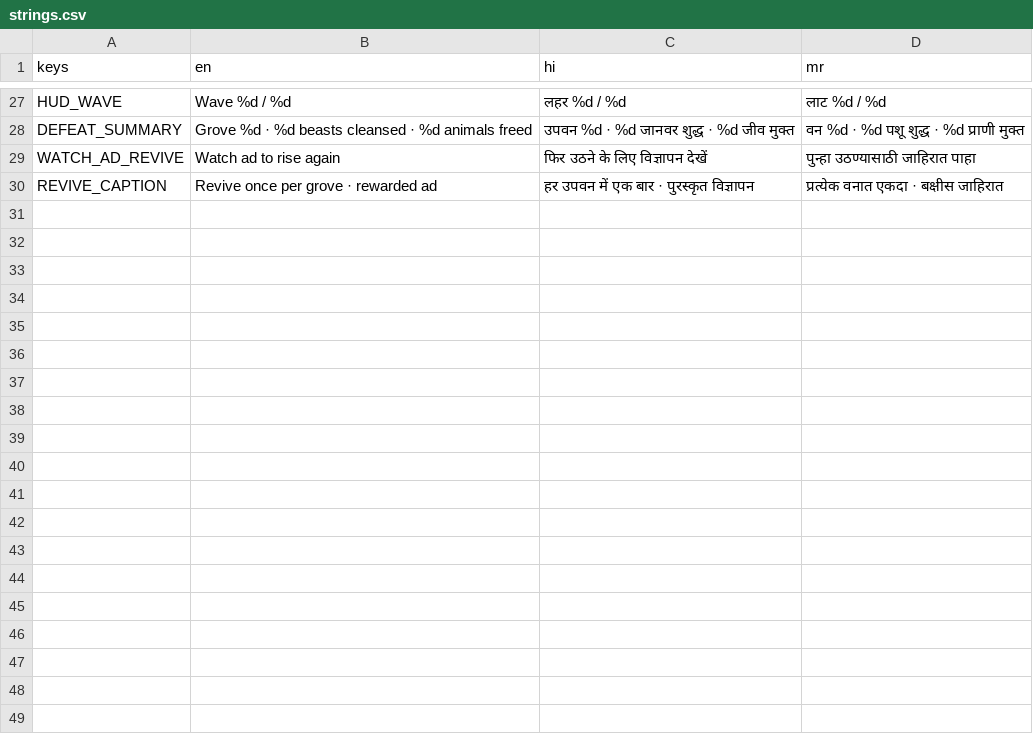
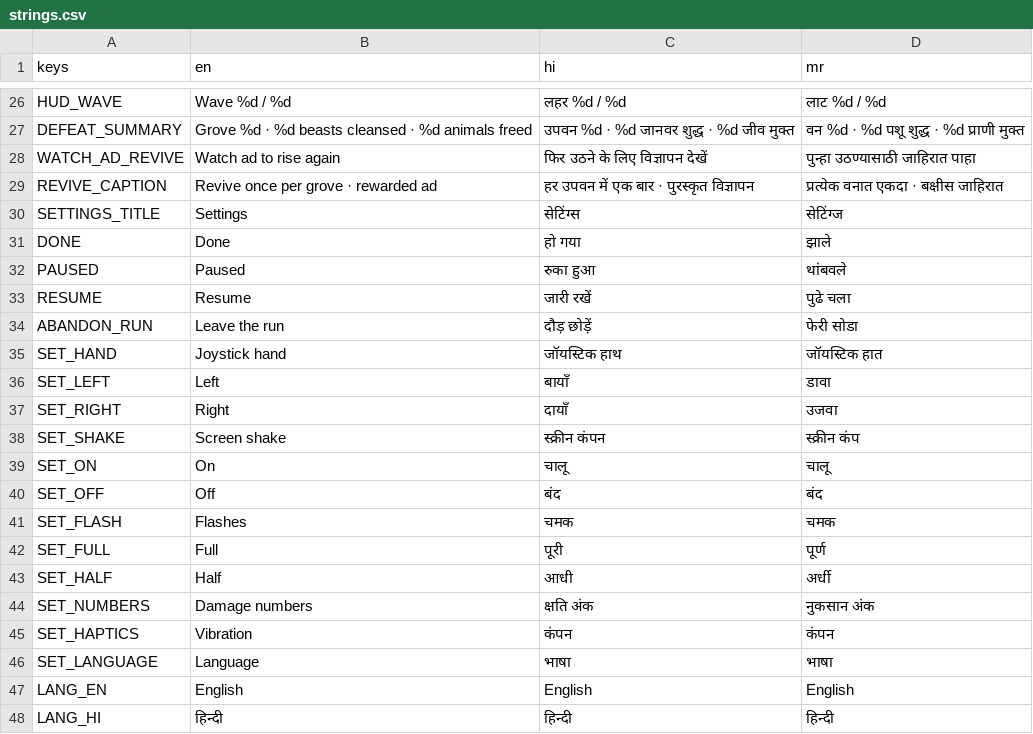
Before and after one commit to nakulgawande09/vanya, a CSV file: client/localization/strings.csv, drawn as a sheet; only a part is shown, gaps mark what is left out; the diff covers the shown part only.

```diff
--- a/client/localization/strings.csv
+++ b/client/localization/strings.csv
@@ -30 +29,20 @@ WATCH_AD_REVIVE,Watch ad to rise again,फिर उठने के लिए
 REVIVE_CAPTION,Revive once per grove · rewarded ad,हर उपवन में एक बार · पुरस्कृत विज्ञापन,प्रत्येक वनात एकदा · बक्षीस जाहिरात
+SETTINGS_TITLE,Settings,सेटिंग्स,सेटिंग्ज
+DONE,Done,हो गया,झाले
+PAUSED,Paused,रुका हुआ,थांबवले
+RESUME,Resume,जारी रखें,पुढे चला
+ABANDON_RUN,Leave the run,दौड़ छोड़ें,फेरी सोडा
+SET_HAND,Joystick hand,जॉयस्टिक हाथ,जॉयस्टिक हात
+SET_LEFT,Left,बायाँ,डावा
+SET_RIGHT,Right,दायाँ,उजवा
+SET_SHAKE,Screen shake,स्क्रीन कंपन,स्क्रीन कंप
+SET_ON,On,चालू,चालू
+SET_OFF,Off,बंद,बंद
+SET_FLASH,Flashes,चमक,चमक
+SET_FULL,Full,पूरी,पूर्ण
+SET_HALF,Half,आधी,अर्धी
+SET_NUMBERS,Damage numbers,क्षति अंक,नुकसान अंक
+SET_HAPTICS,Vibration,कंपन,कंपन
+SET_LANGUAGE,Language,भाषा,भाषा
+LANG_EN,English,English,English
+LANG_HI,हिन्दी,हिन्दी,हिन्दी
```
Also changed, not shown: 21 added rows and 1 removed row elsewhere in this file, 31 other files.
